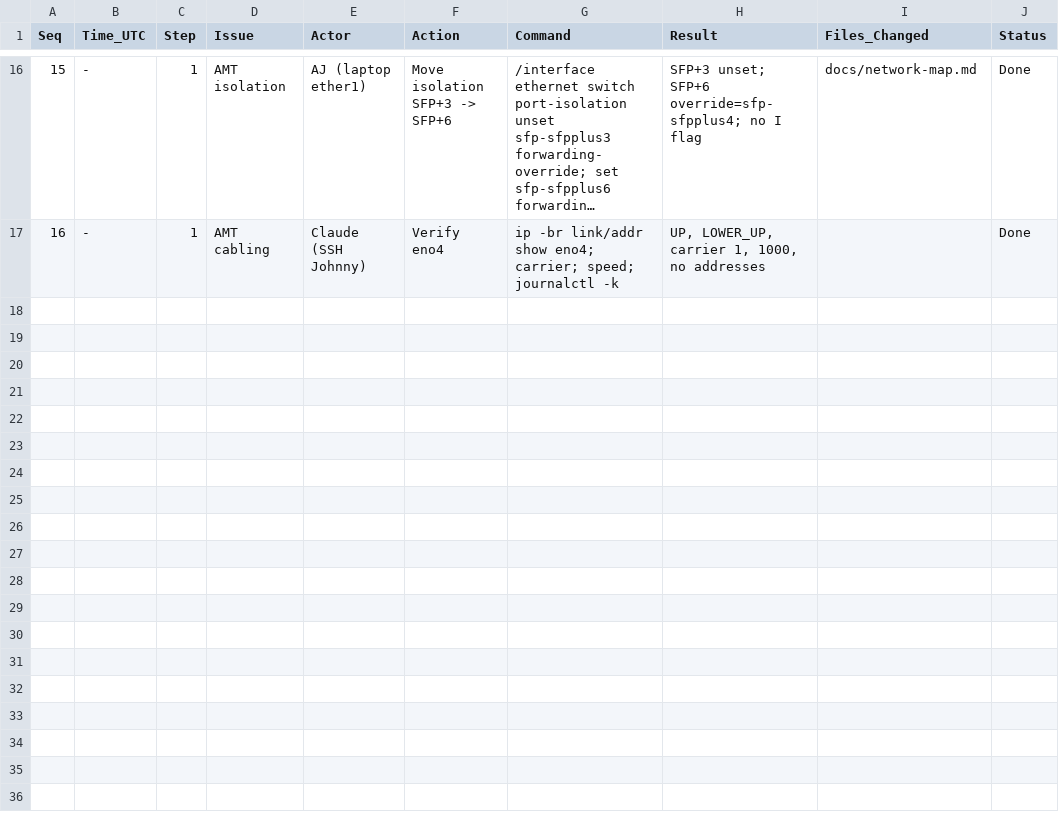
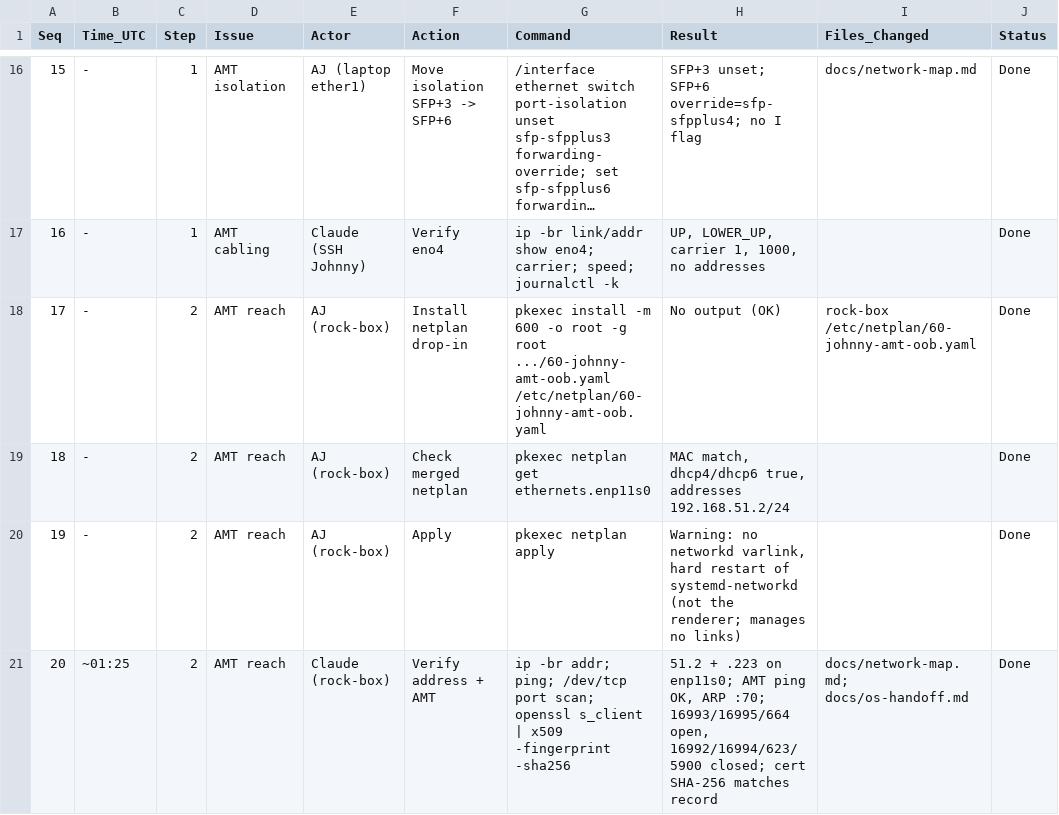
Before and after one commit to ajeswint/strix-halo-johnny, a CSV file: docs/sessions/Johnny_Switch_Session_Log_2026-10-29.csv, drawn as a sheet; only a part is shown, gaps mark what is left out; long unchanged cells end in ….

```diff
--- a/docs/sessions/Johnny_Switch_Session_Log_2026-10-29.csv
+++ b/docs/sessions/Johnny_Switch_Session_Log_2026-10-29.csv
@@ -17 +17,5 @@ Seq,Time_UTC,Step,Issue,Actor,Action,Command,Result,Files_Changed,Status
 16,-,1,AMT cabling,Claude (SSH Johnny),Verify eno4,ip -br link/addr show eno4; carrier; speed; journalctl -k,"UP, LOWER_UP, carrier 1, 1000, no addresses",,Done
+17,-,2,AMT reach,AJ (rock-box),Install netplan drop-in,pkexec install -m 600 -o root -g root .../60-johnny-amt-oob.yaml /etc/netplan/60-johnny-amt-oob.yaml,No output (OK),rock-box /etc/netplan/60-johnny-amt-oob.yaml,Done
+18,-,2,AMT reach,AJ (rock-box),Check merged netplan,pkexec netplan get ethernets.enp11s0,"MAC match, dhcp4/dhcp6 true, addresses 192.168.51.2/24",,Done
+19,-,2,AMT reach,AJ (rock-box),Apply,pkexec netplan apply,"Warning: no networkd varlink, hard restart of systemd-networkd (not the renderer; manages no links)",,Done
+20,~01:25,2,AMT reach,Claude (rock-box),Verify address + AMT,ip -br addr; ping; /dev/tcp port scan; openssl s_client | x509 -fingerprint -sha256,"51.2 + .223 on enp11s0; AMT ping OK, ARP :70; 16993/16995/664 open, 16992/16994/623/5900 closed; cert SHA-256 matches record",docs/network-map.md; docs/os-handoff.md,Done
```
Also changed, not shown: 3 other files.
